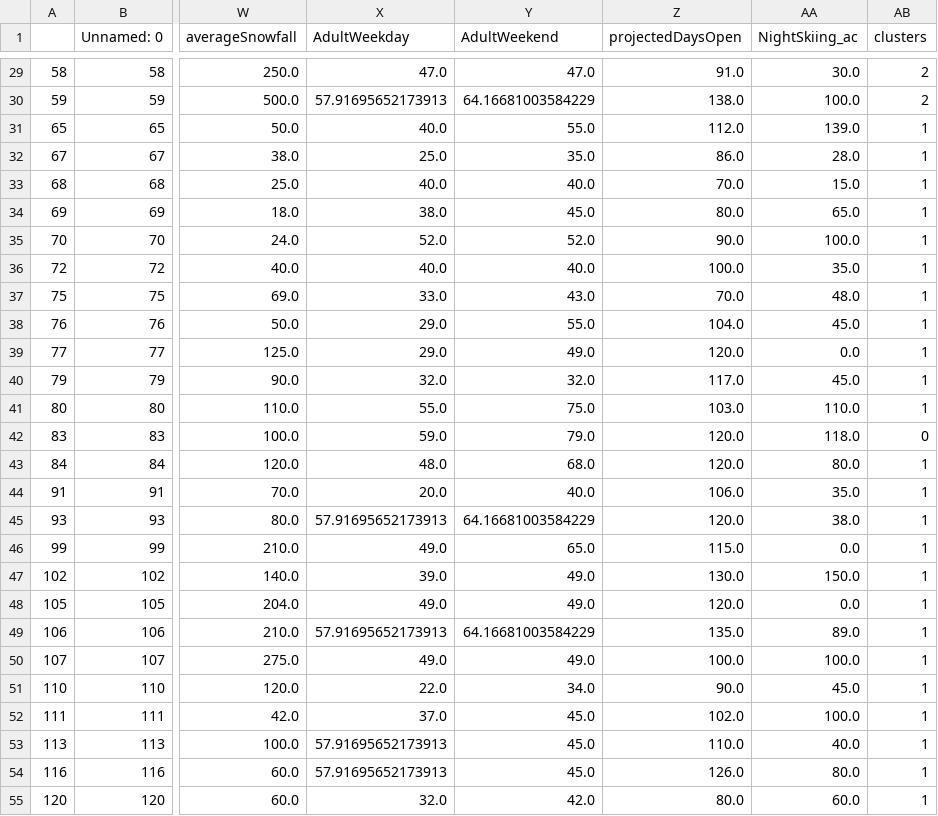
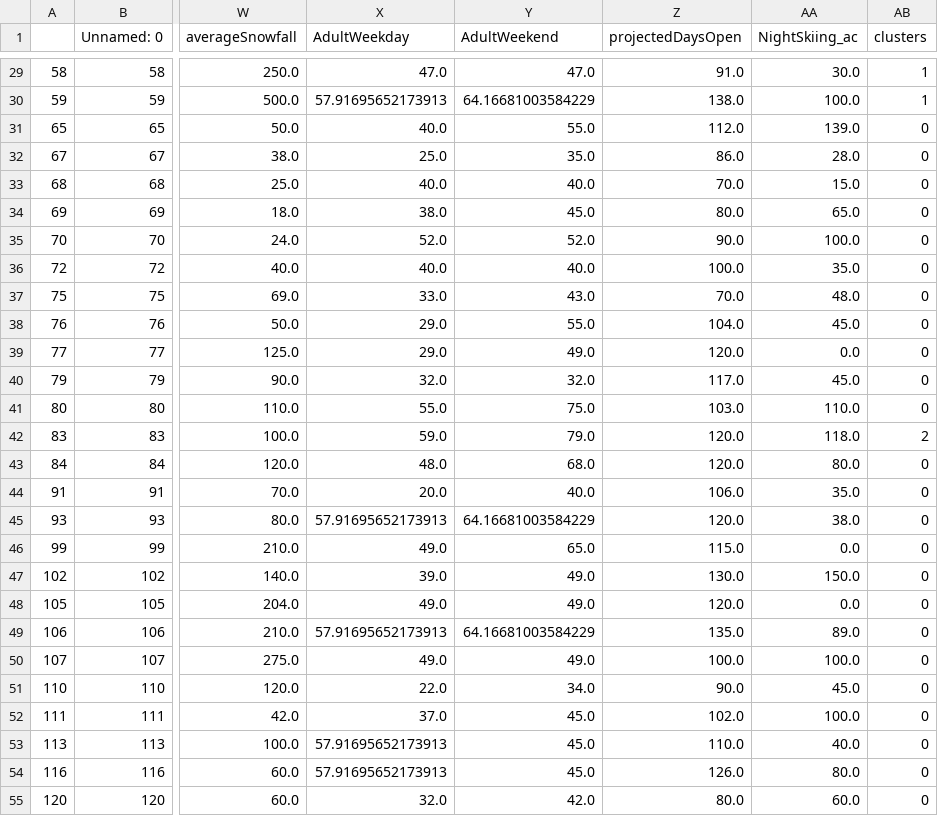
Before and after one commit to kalenwillits/CapstoneOne, a CSV file: step3_output.csv, drawn as a sheet; only a part is shown, gaps mark what is left out; the diff covers the shown part only; the diff names each change by its address in the sheet, - before the commit and + after, or states it on an @@ line.

```diff
--- a/step3_output.csv
+++ b/step3_output.csv
-AB29:AB30 (clusters): 2
+AB29:AB30 (clusters): 1
-AB31:AB41 (clusters): 1
+AB31:AB41 (clusters): 0
-AB42 (clusters): 0
+AB42 (clusters): 2
-AB43:AB55 (clusters): 1
+AB43:AB55 (clusters): 0
```
Also changed, not shown: 130 edited cells elsewhere in this file, 13 other files.
